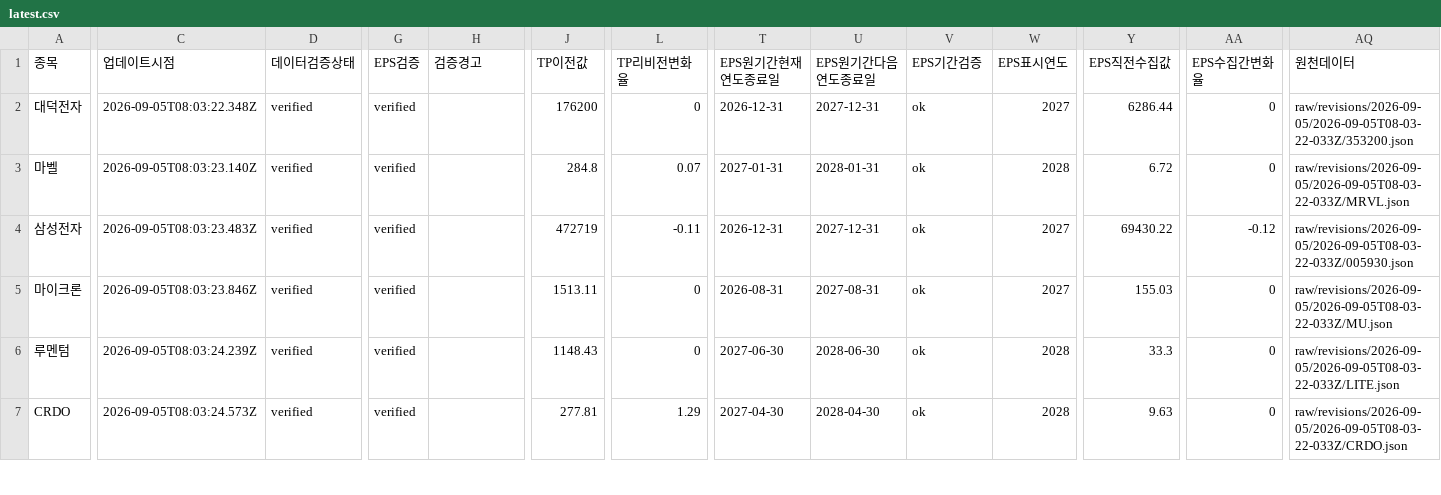
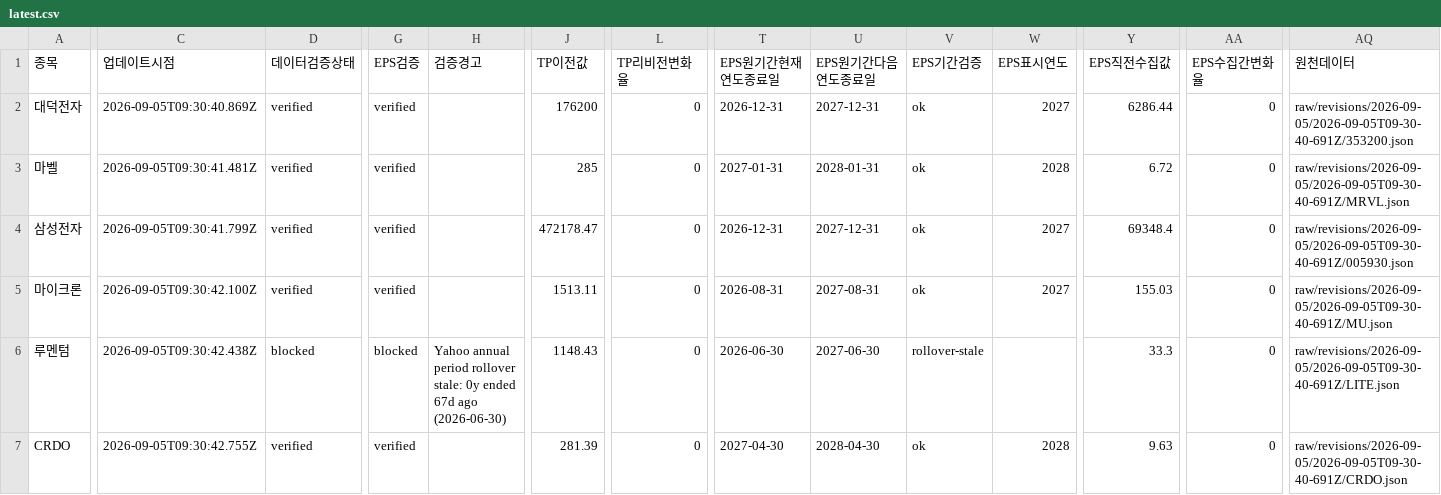
Before and after one commit to SimpleorNothing/ten-bagger, a CSV file: raw/revisions/latest.csv, drawn as a sheet; only a part is shown, gaps mark what is left out; the diff covers the shown part only; the diff names each change by its address in the sheet, - before the commit and + after, or states it on an @@ line.

Commit message:
chore: update market data + integrity-audited revisions (#1940)
Co-authored-by: github-actions[bot] <41898282+github-actions[bot]@users.noreply.github.com>

```diff
--- a/raw/revisions/latest.csv
+++ b/raw/revisions/latest.csv
-C2 (업데이트시점): 2026-09-05T08:03:22.348Z
+C2 (업데이트시점): 2026-09-05T09:30:40.869Z
-AQ2 (원천데이터): raw/revisions/2026-09-05/2026-09-05T08-03-22-033Z/353200.json
+AQ2 (원천데이터): raw/revisions/2026-09-05/2026-09-05T09-30-40-691Z/353200.json
-C3 (업데이트시점): 2026-09-05T08:03:23.140Z
+C3 (업데이트시점): 2026-09-05T09:30:41.481Z
-J3 (TP이전값): 284.8
+J3 (TP이전값): 285
-L3 (TP리비전변화율): 0.07
+L3 (TP리비전변화율): 0
-AQ3 (원천데이터): raw/revisions/2026-09-05/2026-09-05T08-03-22-033Z/MRVL.json
+AQ3 (원천데이터): raw/revisions/2026-09-05/2026-09-05T09-30-40-691Z/MRVL.json
-C4 (업데이트시점): 2026-09-05T08:03:23.483Z
+C4 (업데이트시점): 2026-09-05T09:30:41.799Z
-J4 (TP이전값): 472719
+J4 (TP이전값): 472178.47
-L4 (TP리비전변화율): -0.11
+L4 (TP리비전변화율): 0
-Y4 (EPS직전수집값): 69430.22
+Y4 (EPS직전수집값): 69348.4
-AA4 (EPS수집간변화율): -0.12
+AA4 (EPS수집간변화율): 0
-AQ4 (원천데이터): raw/revisions/2026-09-05/2026-09-05T08-03-22-033Z/005930.json
+AQ4 (원천데이터): raw/revisions/2026-09-05/2026-09-05T09-30-40-691Z/005930.json
-C5 (업데이트시점): 2026-09-05T08:03:23.846Z
+C5 (업데이트시점): 2026-09-05T09:30:42.100Z
-AQ5 (원천데이터): raw/revisions/2026-09-05/2026-09-05T08-03-22-033Z/MU.json
+AQ5 (원천데이터): raw/revisions/2026-09-05/2026-09-05T09-30-40-691Z/MU.json
-C6 (업데이트시점): 2026-09-05T08:03:24.239Z
+C6 (업데이트시점): 2026-09-05T09:30:42.438Z
-D6 (데이터검증상태): verified
+D6 (데이터검증상태): blocked
-G6 (EPS검증): verified
+G6 (EPS검증): blocked
-H6 (검증경고): (empty)
+H6 (검증경고): Yahoo annual period rollover stale: 0y ended 67d ago (2026-06-30)
-T6 (EPS원기간현재연도종료일): 2027-06-30
+T6 (EPS원기간현재연도종료일): 2026-06-30
-U6 (EPS원기간다음연도종료일): 2028-06-30
+U6 (EPS원기간다음연도종료일): 2027-06-30
-V6 (EPS기간검증): ok
+V6 (EPS기간검증): rollover-stale
-W6 (EPS표시연도): 2028
+W6 (EPS표시연도): (empty)
-AQ6 (원천데이터): raw/revisions/2026-09-05/2026-09-05T08-03-22-033Z/LITE.json
+AQ6 (원천데이터): raw/revisions/2026-09-05/2026-09-05T09-30-40-691Z/LITE.json
-C7 (업데이트시점): 2026-09-05T08:03:24.573Z
+C7 (업데이트시점): 2026-09-05T09:30:42.755Z
-J7 (TP이전값): 277.81
+J7 (TP이전값): 281.39
-L7 (TP리비전변화율): 1.29
+L7 (TP리비전변화율): 0
-AQ7 (원천데이터): raw/revisions/2026-09-05/2026-09-05T08-03-22-033Z/CRDO.json
+AQ7 (원천데이터): raw/revisions/2026-09-05/2026-09-05T09-30-40-691Z/CRDO.json
```
Also changed, not shown: 65 edited cells elsewhere in this file, 34 other files.
